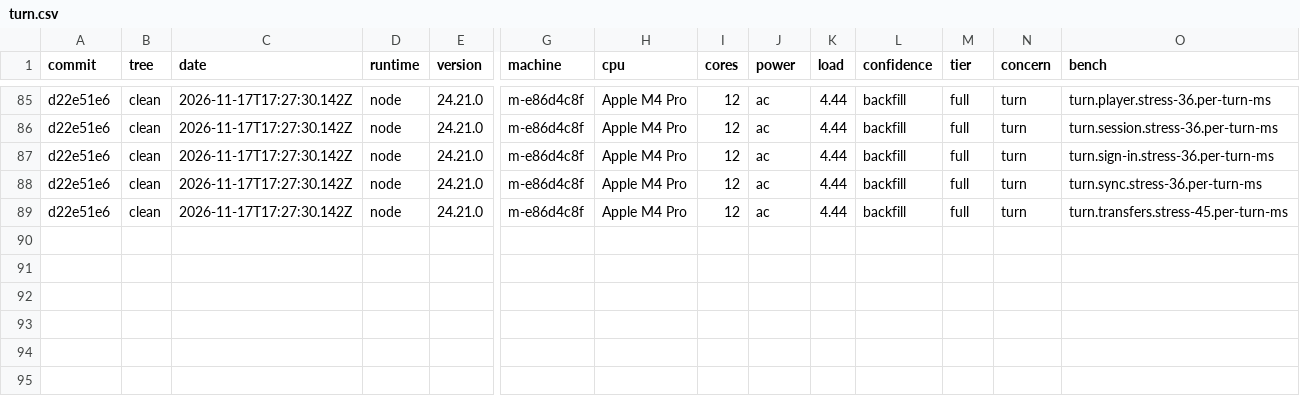
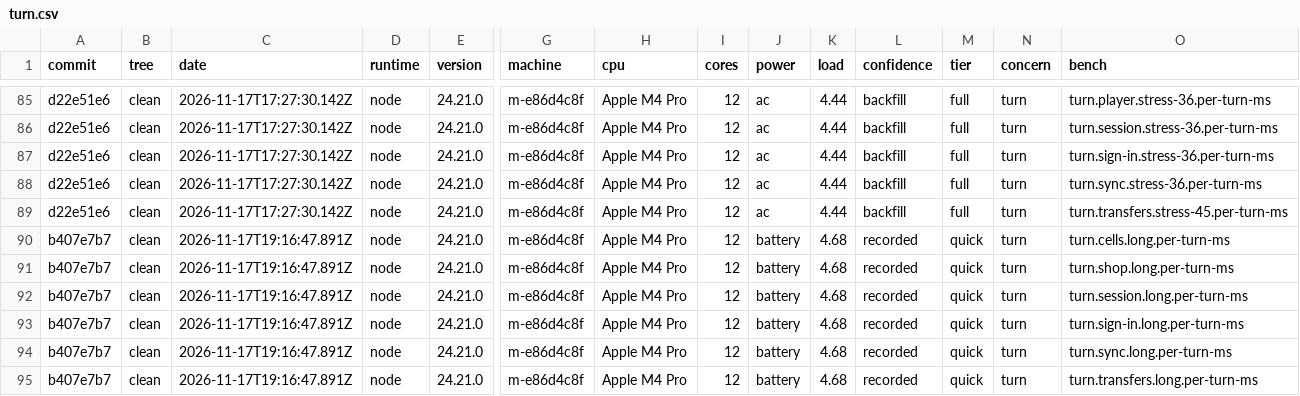
Before and after one commit to heyitsarpit/flow-state, a CSV file: packages/flow-state-v3/bench/history/turn.csv, drawn as a sheet; only a part is shown, gaps mark what is left out; rows hold the shown columns only; the diff names each change by its address in the sheet, - before the commit and + after, or states it on an @@ line.

```diff
--- a/packages/flow-state-v3/bench/history/turn.csv
+++ b/packages/flow-state-v3/bench/history/turn.csv
+row 90: b407e7b7 | clean | 2026-11-17T19:16:47.891Z | node | 24.21.0 | m-e86d4c8f | Apple M4 Pro | 12 | battery | 4.68 | recorded | quick | turn | turn.cells.long.per-turn-ms
+row 91: b407e7b7 | clean | 2026-11-17T19:16:47.891Z | node | 24.21.0 | m-e86d4c8f | Apple M4 Pro | 12 | battery | 4.68 | recorded | quick | turn | turn.shop.long.per-turn-ms
+row 92: b407e7b7 | clean | 2026-11-17T19:16:47.891Z | node | 24.21.0 | m-e86d4c8f | Apple M4 Pro | 12 | battery | 4.68 | recorded | quick | turn | turn.session.long.per-turn-ms
+row 93: b407e7b7 | clean | 2026-11-17T19:16:47.891Z | node | 24.21.0 | m-e86d4c8f | Apple M4 Pro | 12 | battery | 4.68 | recorded | quick | turn | turn.sign-in.long.per-turn-ms
+row 94: b407e7b7 | clean | 2026-11-17T19:16:47.891Z | node | 24.21.0 | m-e86d4c8f | Apple M4 Pro | 12 | battery | 4.68 | recorded | quick | turn | turn.sync.long.per-turn-ms
+row 95: b407e7b7 | clean | 2026-11-17T19:16:47.891Z | node | 24.21.0 | m-e86d4c8f | Apple M4 Pro | 12 | battery | 4.68 | recorded | quick | turn | turn.transfers.long.per-turn-ms
```
Also changed, not shown: packages/flow-state-v3/bench/history/memory.csv, packages/flow-state-v3/bench/history/scale.csv, 1 other file.
